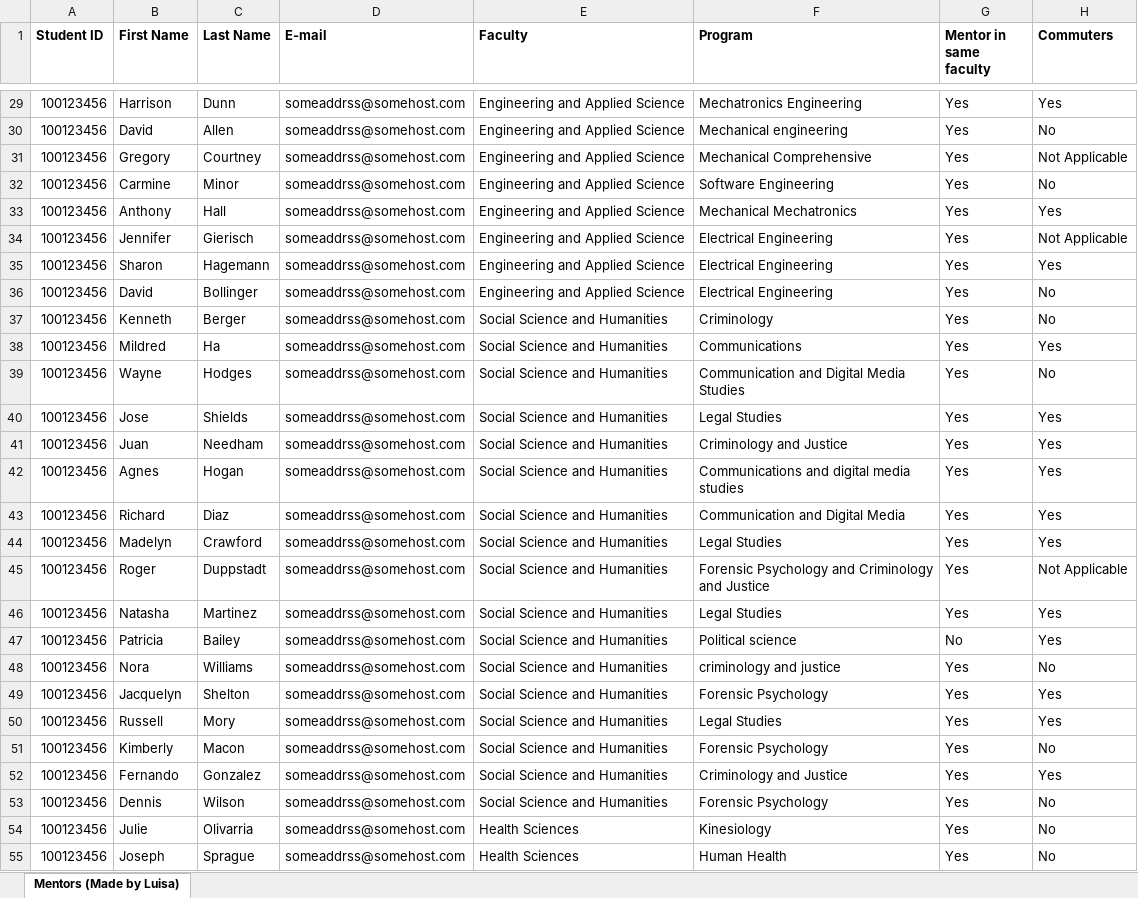
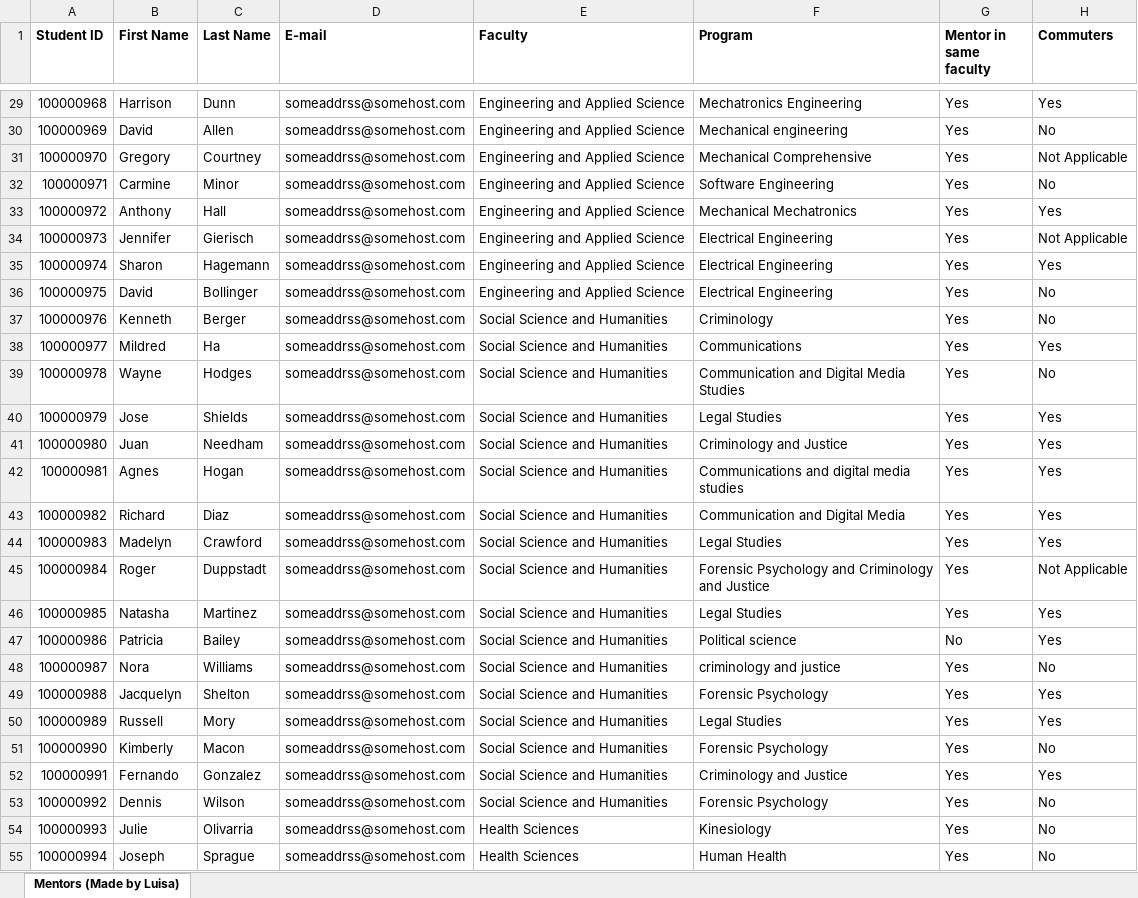
Before and after one commit to luisarojas/student-matching, an Excel workbook: data/mentors.xlsx, sheet Mentors (Made by Luisa), drawn as a sheet; only a part is shown, gaps mark what is left out; values as stored, in another font and other column widths than the file's, no borders; the diff covers the shown part only; the diff names each change by its address in the sheet, - before the commit and + after, or states it on an @@ line.

```diff
--- a/data/mentors.xlsx (sheet Mentors (Made by Luisa))
+++ b/data/mentors.xlsx (sheet Mentors (Made by Luisa))
-A29 (Student ID): 100123456
+A29 (Student ID): 100000968
-A30 (Student ID): 100123456
+A30 (Student ID): 100000969
-A31 (Student ID): 100123456
+A31 (Student ID): 100000970
-A32 (Student ID): 100123456
+A32 (Student ID): 100000971
-A33 (Student ID): 100123456
+A33 (Student ID): 100000972
-A34 (Student ID): 100123456
+A34 (Student ID): 100000973
-A35 (Student ID): 100123456
+A35 (Student ID): 100000974
-A36 (Student ID): 100123456
+A36 (Student ID): 100000975
-A37 (Student ID): 100123456
+A37 (Student ID): 100000976
-A38 (Student ID): 100123456
+A38 (Student ID): 100000977
-A39 (Student ID): 100123456
+A39 (Student ID): 100000978
-A40 (Student ID): 100123456
+A40 (Student ID): 100000979
-A41 (Student ID): 100123456
+A41 (Student ID): 100000980
-A42 (Student ID): 100123456
+A42 (Student ID): 100000981
-A43 (Student ID): 100123456
+A43 (Student ID): 100000982
-A44 (Student ID): 100123456
+A44 (Student ID): 100000983
-A45 (Student ID): 100123456
+A45 (Student ID): 100000984
-A46 (Student ID): 100123456
+A46 (Student ID): 100000985
-A47 (Student ID): 100123456
+A47 (Student ID): 100000986
-A48 (Student ID): 100123456
+A48 (Student ID): 100000987
-A49 (Student ID): 100123456
+A49 (Student ID): 100000988
-A50 (Student ID): 100123456
+A50 (Student ID): 100000989
-A51 (Student ID): 100123456
+A51 (Student ID): 100000990
-A52 (Student ID): 100123456
+A52 (Student ID): 100000991
-A53 (Student ID): 100123456
+A53 (Student ID): 100000992
-A54 (Student ID): 100123456
+A54 (Student ID): 100000993
-A55 (Student ID): 100123456
+A55 (Student ID): 100000994
```
Also changed, not shown: 82 edited cells elsewhere in this sheet, data/students.xlsx, 2 other files.
